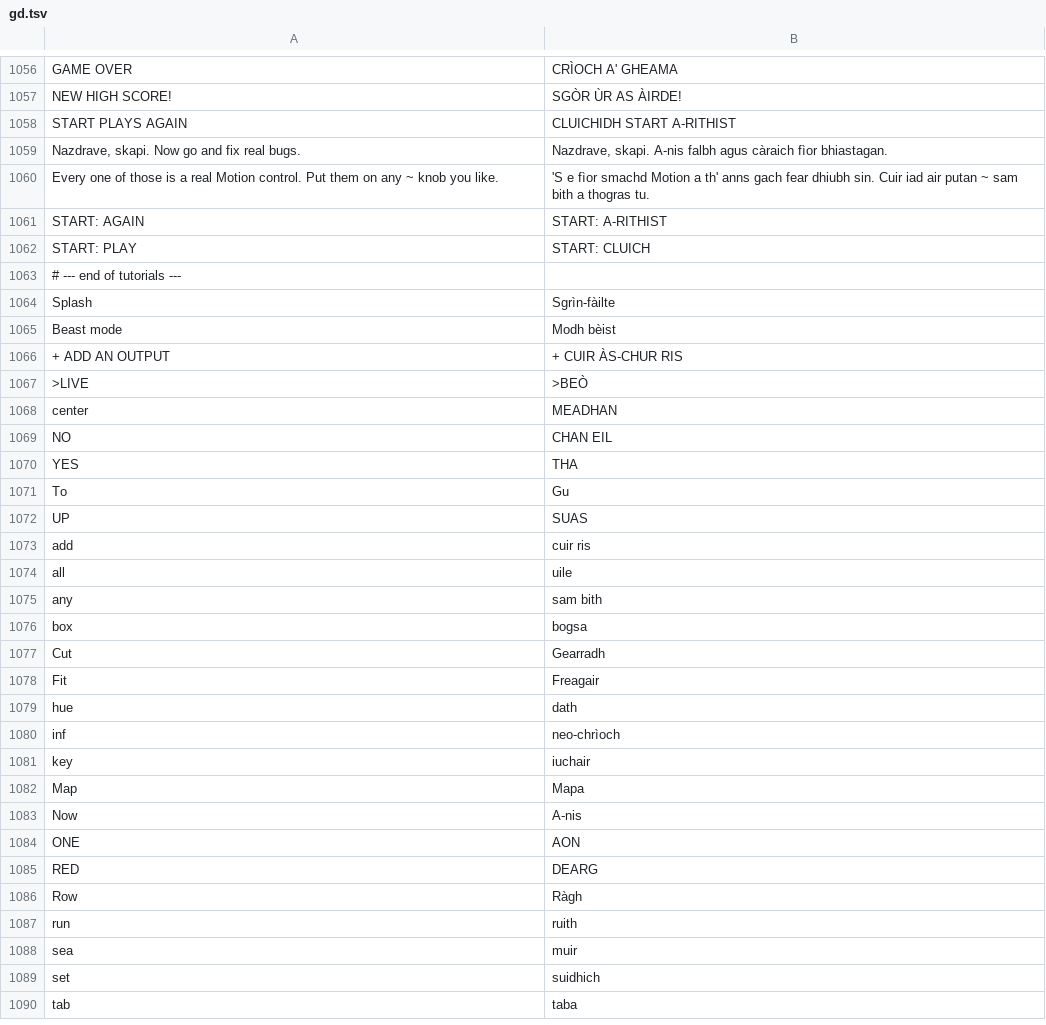
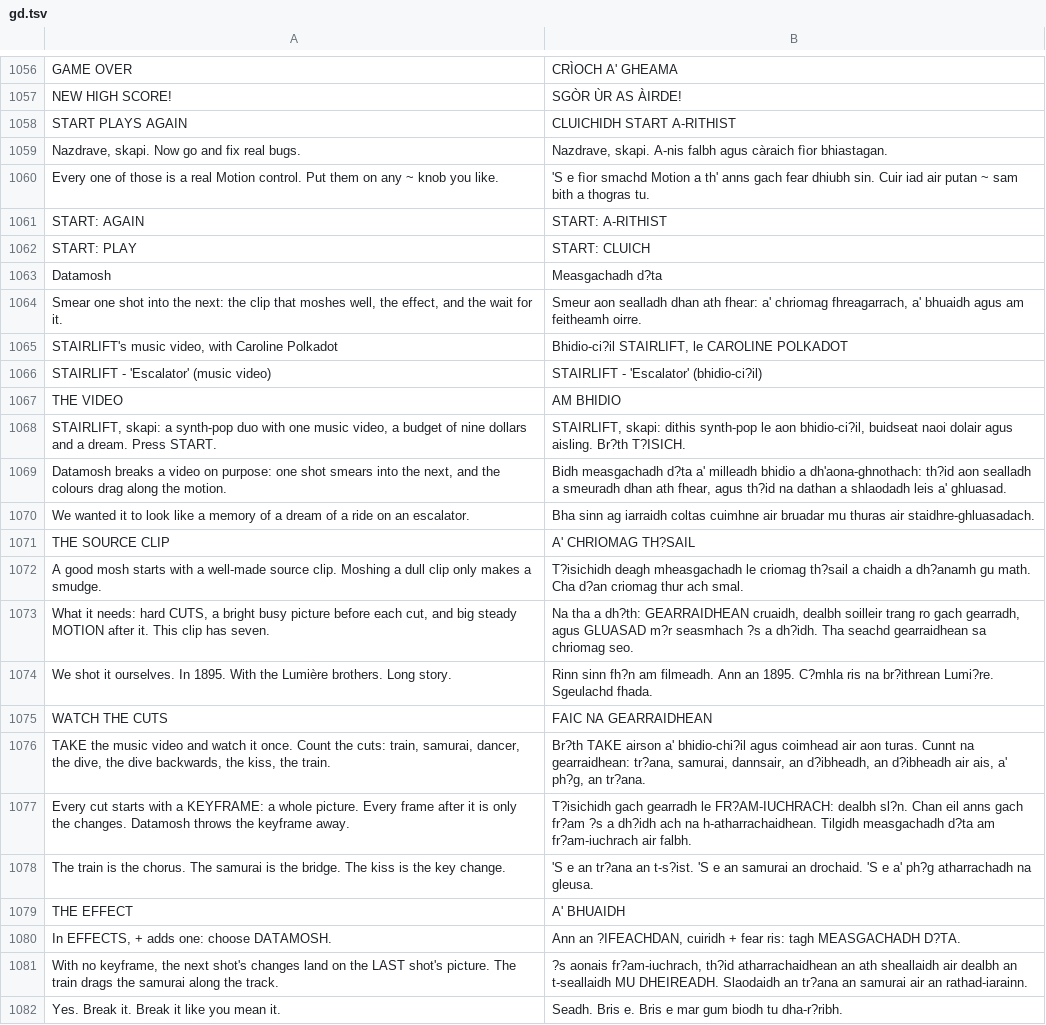
Before and after one commit to Utopian-Academy/Deckboy, a TSV file: data/lang/gd.tsv, drawn as a sheet; only a part is shown, gaps mark what is left out; the shorter side is filled out with more unchanged rows; the diff covers the shown part only; the diff names each change by its address in the sheet, - before the commit and + after, or states it on an @@ line.

```diff
--- a/data/lang/gd.tsv
+++ b/data/lang/gd.tsv
+row 1063: Datamosh | Measgachadh d?ta
+row 1064: Smear one shot into the next: the clip that moshes well, the effect, and the wait for it. | Smeur aon sealladh dhan ath fhear: a' chriomag fhreagarrach, a' bhuaidh agus am feitheamh oirre.
+row 1065: STAIRLIFT's music video, with Caroline Polkadot | Bhidio-ci?il STAIRLIFT, le CAROLINE POLKADOT
+row 1066: STAIRLIFT - 'Escalator' (music video) | STAIRLIFT - 'Escalator' (bhidio-ci?il)
+row 1067: THE VIDEO | AM BHIDIO
+row 1068: STAIRLIFT, skapi: a synth-pop duo with one music video, a budget of nine dollars and a dream. Press START. | STAIRLIFT, skapi: dithis synth-pop le aon bhidio-ci?il, buidseat naoi dolair agus aisling. Br?th T?ISICH.
+row 1069: Datamosh breaks a video on purpose: one shot smears into the next, and the colours drag along the motion. | Bidh measgachadh d?ta a' milleadh bhidio a dh'aona-ghnothach: th?id aon sealladh a smeuradh dhan ath fhear, agus th?id na dathan a shlaodadh leis a' ghluasad.
+row 1070: We wanted it to look like a memory of a dream of a ride on an escalator. | Bha sinn ag iarraidh coltas cuimhne air bruadar mu thuras air staidhre-ghluasadach.
+row 1071: THE SOURCE CLIP | A' CHRIOMAG TH?SAIL
+row 1072: A good mosh starts with a well-made source clip. Moshing a dull clip only makes a smudge. | T?isichidh deagh mheasgachadh le criomag th?sail a chaidh a dh?anamh gu math. Cha d?an criomag thur ach smal.
+row 1073: What it needs: hard CUTS, a bright busy picture before each cut, and big steady MOTION after it. This clip has seven. | Na tha a dh?th: GEARRAIDHEAN cruaidh, dealbh soilleir trang ro gach gearradh, agus GLUASAD m?r seasmhach ?s a dh?idh. Tha seachd gearraidhean sa chriomag seo.
+row 1074: We shot it ourselves. In 1895. With the Lumière brothers. Long story. | Rinn sinn fh?n am filmeadh. Ann an 1895. C?mhla ris na br?ithrean Lumi?re. Sgeulachd fhada.
+row 1075: WATCH THE CUTS | FAIC NA GEARRAIDHEAN
+row 1076: TAKE the music video and watch it once. Count the cuts: train, samurai, dancer, the dive, the dive backwards, the kiss, the train. | Br?th TAKE airson a' bhidio-chi?il agus coimhead air aon turas. Cunnt na gearraidhean: tr?ana, samurai, dannsair, an d?ibheadh, an d?ibheadh air ais, a' ph?g, an tr?ana.
+row 1077: Every cut starts with a KEYFRAME: a whole picture. Every frame after it is only the changes. Datamosh throws the keyframe away. | T?isichidh gach gearradh le FR?AM-IUCHRACH: dealbh sl?n. Chan eil anns gach fr?am ?s a dh?idh ach na h-atharrachaidhean. Tilgidh measgachadh d?ta am fr?am-iuchrach air falbh.
+row 1078: The train is the chorus. The samurai is the bridge. The kiss is the key change. | 'S e an tr?ana an t-s?ist. 'S e an samurai an drochaid. 'S e a' ph?g atharrachadh na gleusa.
+row 1079: THE EFFECT | A' BHUAIDH
+row 1080: In EFFECTS, + adds one: choose DATAMOSH. | Ann an ?IFEACHDAN, cuiridh + fear ris: tagh MEASGACHADH D?TA.
+row 1081: With no keyframe, the next shot's changes land on the LAST shot's picture. The train drags the samurai along the track. | ?s aonais fr?am-iuchrach, th?id atharrachaidhean an ath sheallaidh air dealbh an t-seallaidh MU DHEIREADH. Slaodaidh an tr?ana an samurai air an rathad-iarainn.
+row 1082: Yes. Break it. Break it like you mean it. | Seadh. Bris e. Bris e mar gum biodh tu dha-r?ribh.
```
Also changed, not shown: 13 added rows elsewhere in this file, data/lang/de.tsv, data/lang/fr.tsv, 32 other files.
